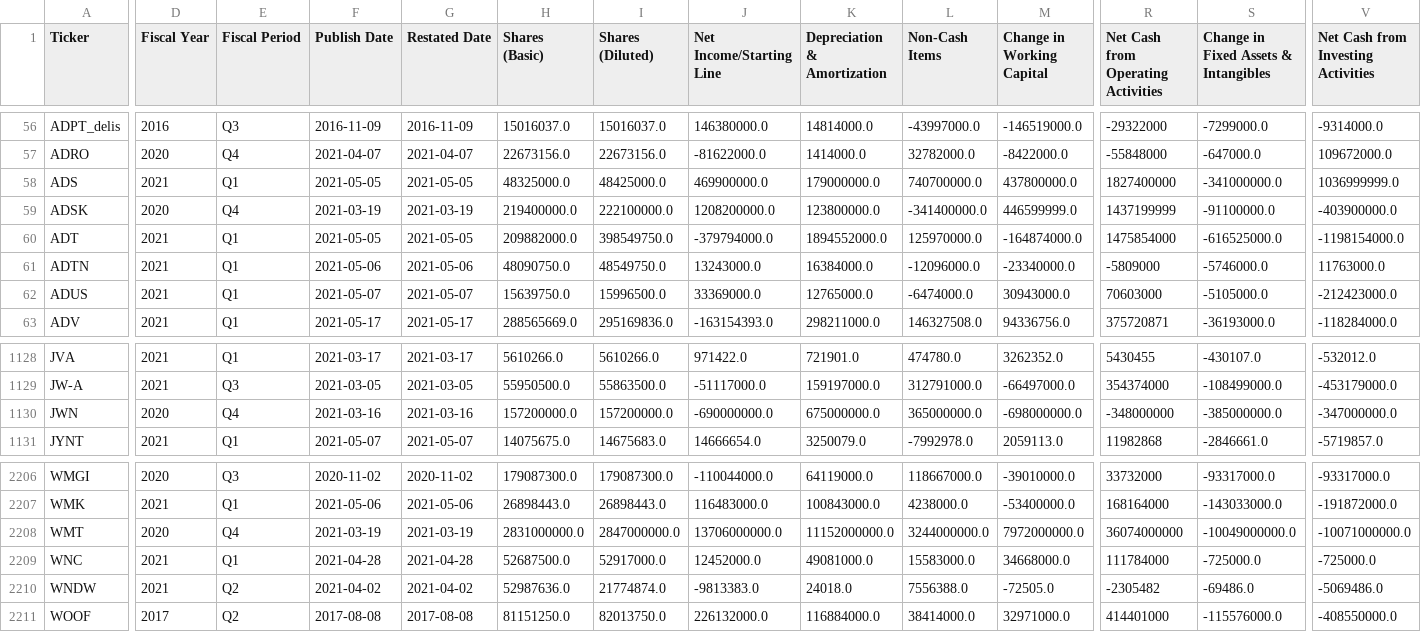
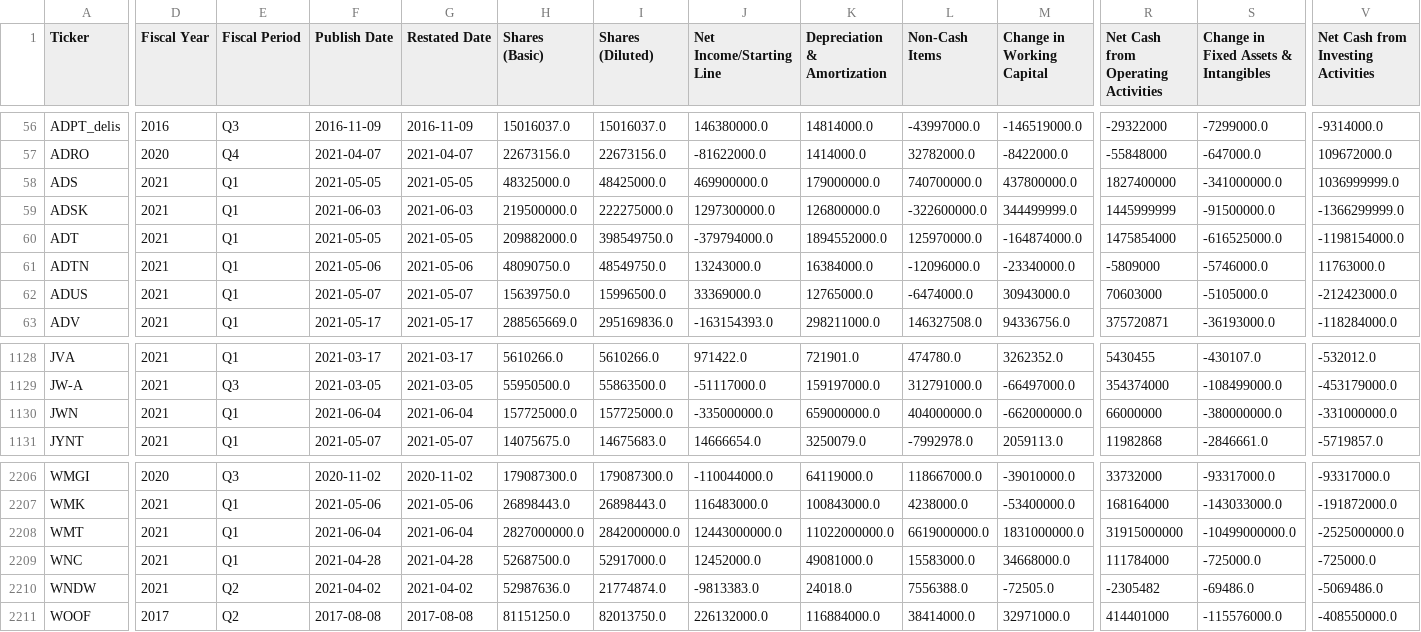
Before and after one commit to gardnmi/fundamental-stock-prediction, a CSV file: data/general_cashflow.csv, drawn as a sheet; only a part is shown, gaps mark what is left out; the diff covers the shown part only; the diff names each change by its address in the sheet, - before the commit and + after, or states it on an @@ line.

```diff
--- a/data/general_cashflow.csv
+++ b/data/general_cashflow.csv
-D59 (Fiscal Year): 2020
+D59 (Fiscal Year): 2021
-E59 (Fiscal Period): Q4
+E59 (Fiscal Period): Q1
-F59 (Publish Date): 2021-03-19
+F59 (Publish Date): 2021-06-03
-G59 (Restated Date): 2021-03-19
+G59 (Restated Date): 2021-06-03
-H59 (Shares (Basic)): 219400000.0
+H59 (Shares (Basic)): 219500000.0
-I59 (Shares (Diluted)): 222100000.0
+I59 (Shares (Diluted)): 222275000.0
-J59 (Net Income/Starting Line): 1208200000.0
+J59 (Net Income/Starting Line): 1297300000.0
-K59 (Depreciation & Amortization): 123800000.0
+K59 (Depreciation & Amortization): 126800000.0
-L59 (Non-Cash Items): -341400000.0
+L59 (Non-Cash Items): -322600000.0
-M59 (Change in Working Capital): 446599999.0
+M59 (Change in Working Capital): 344499999.0
-R59: 1437199999
+R59: 1445999999
-S59: -91100000.0
+S59: -91500000.0
-V59: -403900000.0
+V59: -1366299999.0
-D1130 (Fiscal Year): 2020
+D1130 (Fiscal Year): 2021
-E1130 (Fiscal Period): Q4
+E1130 (Fiscal Period): Q1
-F1130 (Publish Date): 2021-03-16
+F1130 (Publish Date): 2021-06-04
-G1130 (Restated Date): 2021-03-16
+G1130 (Restated Date): 2021-06-04
-H1130 (Shares (Basic)): 157200000.0
+H1130 (Shares (Basic)): 157725000.0
-I1130 (Shares (Diluted)): 157200000.0
+I1130 (Shares (Diluted)): 157725000.0
-J1130 (Net Income/Starting Line): -690000000.0
+J1130 (Net Income/Starting Line): -335000000.0
-K1130 (Depreciation & Amortization): 675000000.0
+K1130 (Depreciation & Amortization): 659000000.0
-L1130 (Non-Cash Items): 365000000.0
+L1130 (Non-Cash Items): 404000000.0
-M1130 (Change in Working Capital): -698000000.0
+M1130 (Change in Working Capital): -662000000.0
-R1130: -348000000
+R1130: 66000000
-S1130: -385000000.0
+S1130: -380000000.0
-V1130: -347000000.0
+V1130: -331000000.0
-D2208 (Fiscal Year): 2020
+D2208 (Fiscal Year): 2021
-E2208 (Fiscal Period): Q4
+E2208 (Fiscal Period): Q1
-F2208 (Publish Date): 2021-03-19
+F2208 (Publish Date): 2021-06-04
-G2208 (Restated Date): 2021-03-19
+G2208 (Restated Date): 2021-06-04
-H2208 (Shares (Basic)): 2831000000.0
+H2208 (Shares (Basic)): 2827000000.0
-I2208 (Shares (Diluted)): 2847000000.0
+I2208 (Shares (Diluted)): 2842000000.0
-J2208 (Net Income/Starting Line): 13706000000.0
+J2208 (Net Income/Starting Line): 12443000000.0
-K2208 (Depreciation & Amortization): 11152000000.0
+K2208 (Depreciation & Amortization): 11022000000.0
-L2208 (Non-Cash Items): 3244000000.0
+L2208 (Non-Cash Items): 6619000000.0
-M2208 (Change in Working Capital): 7972000000.0
+M2208 (Change in Working Capital): 1831000000.0
-R2208: 36074000000
+R2208: 31915000000
-S2208: -10049000000.0
+S2208: -10499000000.0
-V2208: -10071000000.0
+V2208: -2525000000.0
```
Also changed, not shown: 41 edited cells elsewhere in this file, analyst_growth_estimates.csv, data/general_balance.csv, 5 other files.
